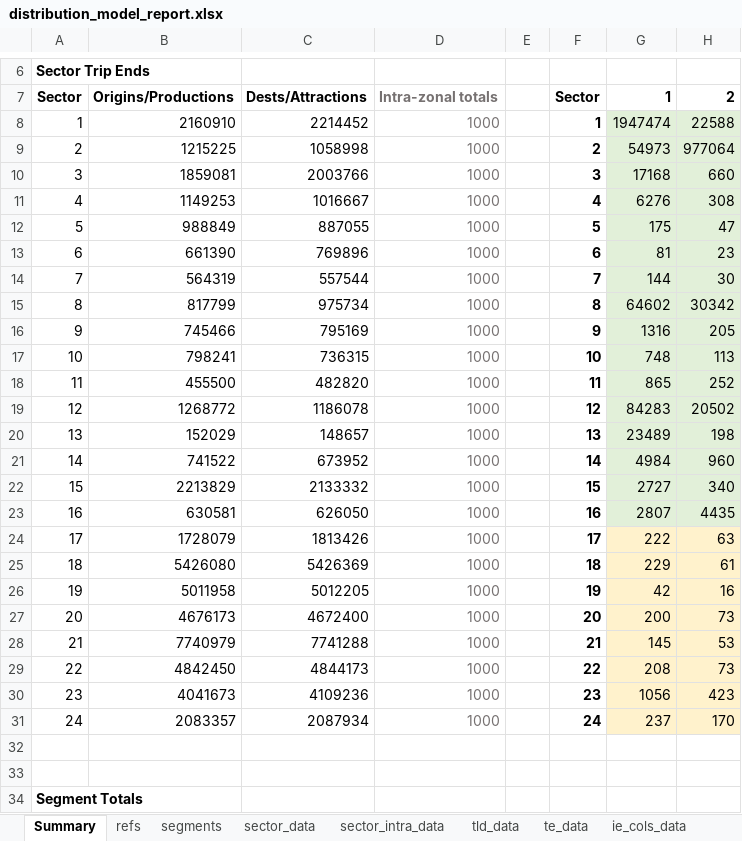
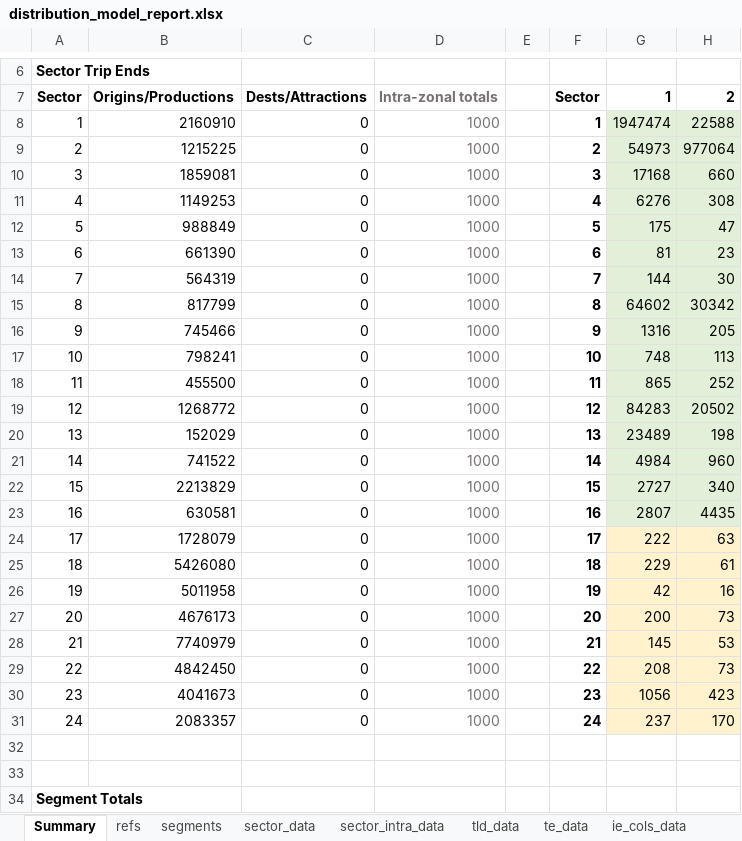
Before and after one commit to Transport-for-the-North/NorMITs-Demand, an Excel workbook: normits_demand/reports/templates/distribution_model_report.xlsx, sheet Summary, drawn as a sheet; only a part is shown, gaps mark what is left out; values as stored, in another font and other column widths than the file's, no borders; charts and pictures not drawn; the diff names each change by its address in the sheet, - before the commit and + after, or states it on an @@ line.

```diff
--- a/normits_demand/reports/templates/distribution_model_report.xlsx (sheet Summary)
+++ b/normits_demand/reports/templates/distribution_model_report.xlsx (sheet Summary)
-C8: 2214452
+C8: 0
-C9: 1058998
+C9: 0
-C10: 2003766
+C10: 0
-C11: 1016667
+C11: 0
-C12: 887055
+C12: 0
-C13: 769896
+C13: 0
-C14: 557544
+C14: 0
-C15: 975734
+C15: 0
-C16: 795169
+C16: 0
-C17: 736315
+C17: 0
-C18: 482820
+C18: 0
-C19: 1186078
+C19: 0
-C20: 148657
+C20: 0
-C21: 673952
+C21: 0
-C22: 2133332
+C22: 0
-C23: 626050
+C23: 0
-C24: 1813426
+C24: 0
-C25: 5426369
+C25: 0
-C26: 5012205
+C26: 0
-C27: 4672400
+C27: 0
-C28: 7741288
+C28: 0
-C29: 4844173
+C29: 0
-C30: 4109236
+C30: 0
-C31: 2087934
+C31: 0
```
Also changed, not shown: sheet sector_data, formulas that keep their value, charts or pictures, 1 other file.
